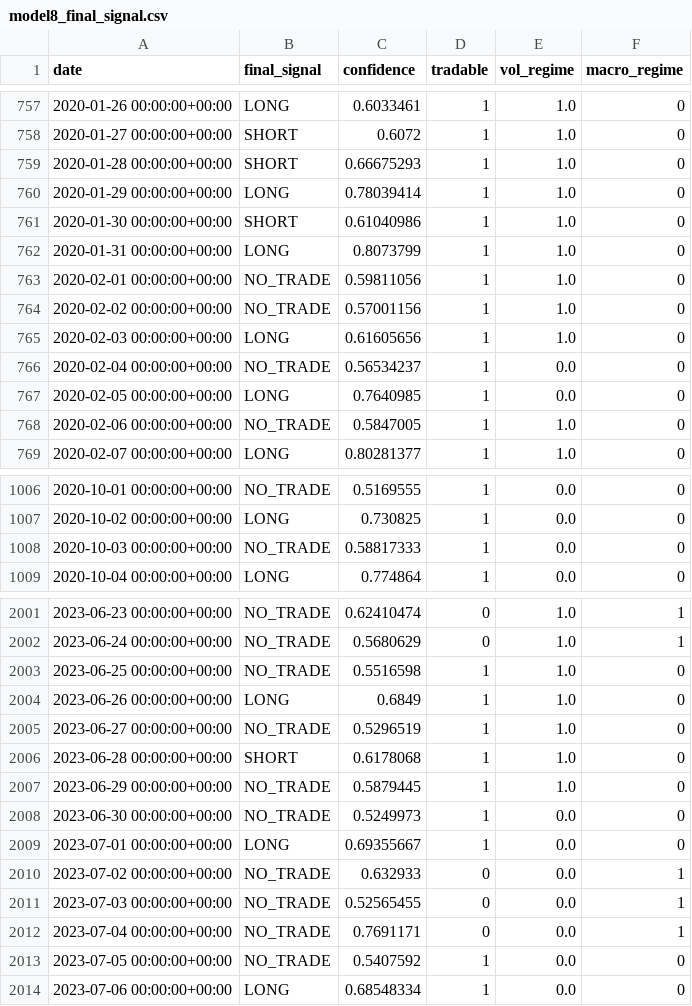
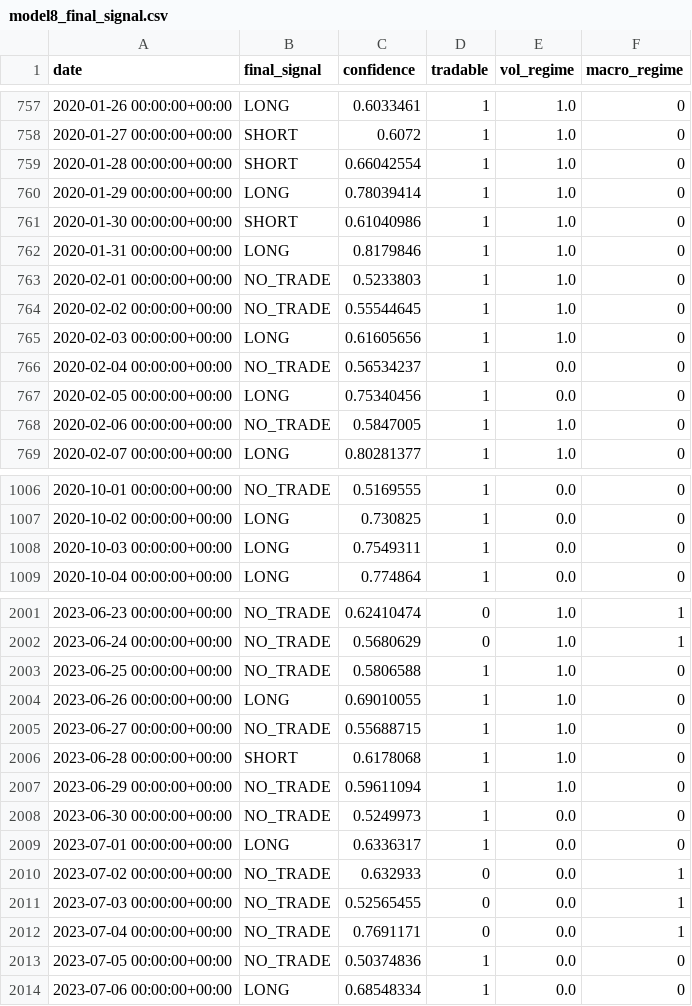
Before and after one commit to manavmax/Bitcoin-Alpha-System, a CSV file: model8_meta_classifier/results/model8_final_signal.csv, drawn as a sheet; only a part is shown, gaps mark what is left out; the diff covers the shown part only.

```diff
--- a/model8_meta_classifier/results/model8_final_signal.csv
+++ b/model8_meta_classifier/results/model8_final_signal.csv
@@ -758,11 +758,11 @@ date,final_signal,confidence,tradable,vol_regime,macro_regime
 2020-01-27 00:00:00+00:00,SHORT,0.6072,1,1.0,0
-2020-01-28 00:00:00+00:00,SHORT,0.66675293,1,1.0,0
+2020-01-28 00:00:00+00:00,SHORT,0.66042554,1,1.0,0
 2020-01-29 00:00:00+00:00,LONG,0.78039414,1,1.0,0
 2020-01-30 00:00:00+00:00,SHORT,0.61040986,1,1.0,0
-2020-01-31 00:00:00+00:00,LONG,0.8073799,1,1.0,0
-2020-02-01 00:00:00+00:00,NO_TRADE,0.59811056,1,1.0,0
-2020-02-02 00:00:00+00:00,NO_TRADE,0.57001156,1,1.0,0
+2020-01-31 00:00:00+00:00,LONG,0.8179846,1,1.0,0
+2020-02-01 00:00:00+00:00,NO_TRADE,0.5233803,1,1.0,0
+2020-02-02 00:00:00+00:00,NO_TRADE,0.55544645,1,1.0,0
 2020-02-03 00:00:00+00:00,LONG,0.61605656,1,1.0,0
 2020-02-04 00:00:00+00:00,NO_TRADE,0.56534237,1,0.0,0
-2020-02-05 00:00:00+00:00,LONG,0.7640985,1,0.0,0
+2020-02-05 00:00:00+00:00,LONG,0.75340456,1,0.0,0
 2020-02-06 00:00:00+00:00,NO_TRADE,0.5847005,1,1.0,0
@@ -1007,3 +1007,3 @@ date,final_signal,confidence,tradable,vol_regime,macro_regime
 2020-10-02 00:00:00+00:00,LONG,0.730825,1,0.0,0
-2020-10-03 00:00:00+00:00,NO_TRADE,0.58817333,1,0.0,0
+2020-10-03 00:00:00+00:00,LONG,0.7549311,1,0.0,0
 2020-10-04 00:00:00+00:00,LONG,0.774864,1,0.0,0
@@ -2002,9 +2002,9 @@ date,final_signal,confidence,tradable,vol_regime,macro_regime
 2023-06-24 00:00:00+00:00,NO_TRADE,0.5680629,0,1.0,1
-2023-06-25 00:00:00+00:00,NO_TRADE,0.5516598,1,1.0,0
-2023-06-26 00:00:00+00:00,LONG,0.6849,1,1.0,0
-2023-06-27 00:00:00+00:00,NO_TRADE,0.5296519,1,1.0,0
+2023-06-25 00:00:00+00:00,NO_TRADE,0.5806588,1,1.0,0
+2023-06-26 00:00:00+00:00,LONG,0.69010055,1,1.0,0
+2023-06-27 00:00:00+00:00,NO_TRADE,0.55688715,1,1.0,0
 2023-06-28 00:00:00+00:00,SHORT,0.6178068,1,1.0,0
-2023-06-29 00:00:00+00:00,NO_TRADE,0.5879445,1,1.0,0
+2023-06-29 00:00:00+00:00,NO_TRADE,0.59611094,1,1.0,0
 2023-06-30 00:00:00+00:00,NO_TRADE,0.5249973,1,0.0,0
-2023-07-01 00:00:00+00:00,LONG,0.69355667,1,0.0,0
+2023-07-01 00:00:00+00:00,LONG,0.6336317,1,0.0,0
 2023-07-02 00:00:00+00:00,NO_TRADE,0.632933,0,0.0,1
@@ -2012,3 +2012,3 @@ date,final_signal,confidence,tradable,vol_regime,macro_regime
 2023-07-04 00:00:00+00:00,NO_TRADE,0.7691171,0,0.0,1
-2023-07-05 00:00:00+00:00,NO_TRADE,0.5407592,1,0.0,0
+2023-07-05 00:00:00+00:00,NO_TRADE,0.50374836,1,0.0,0
 2023-07-06 00:00:00+00:00,LONG,0.68548334,1,0.0,0
```
Also changed, not shown: 1 removed row and 145 edited cells elsewhere in this file, model8_meta_classifier/data/model8_dataset.csv, model_2_volatility_risk/processed/model2_volatility_features.csv, 35 other files.
